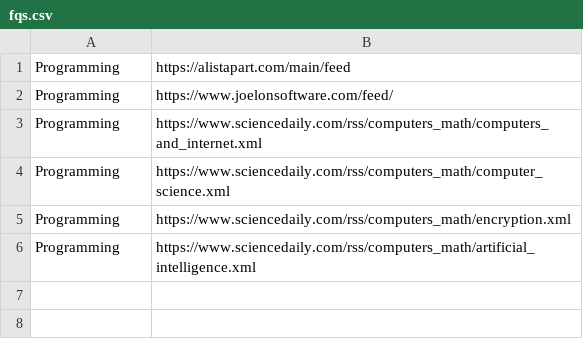
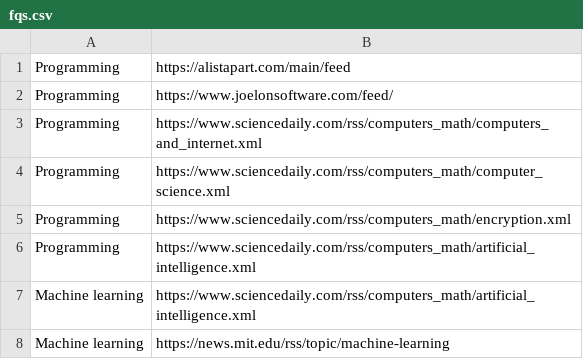
Before and after one commit to matoous/newz, a CSV file: news/scripts/fqs.csv, drawn as a sheet; the diff names each change by its address in the sheet, - before the commit and + after, or states it on an @@ line.

```diff
--- a/news/scripts/fqs.csv
+++ b/news/scripts/fqs.csv
+row 7: Machine learning | https://www.sciencedaily.com/rss/computers_math/artificial_intelligence.xml
+row 8: Machine learning | https://news.mit.edu/rss/topic/machine-learning
```
Also changed, not shown: 11 other files.
